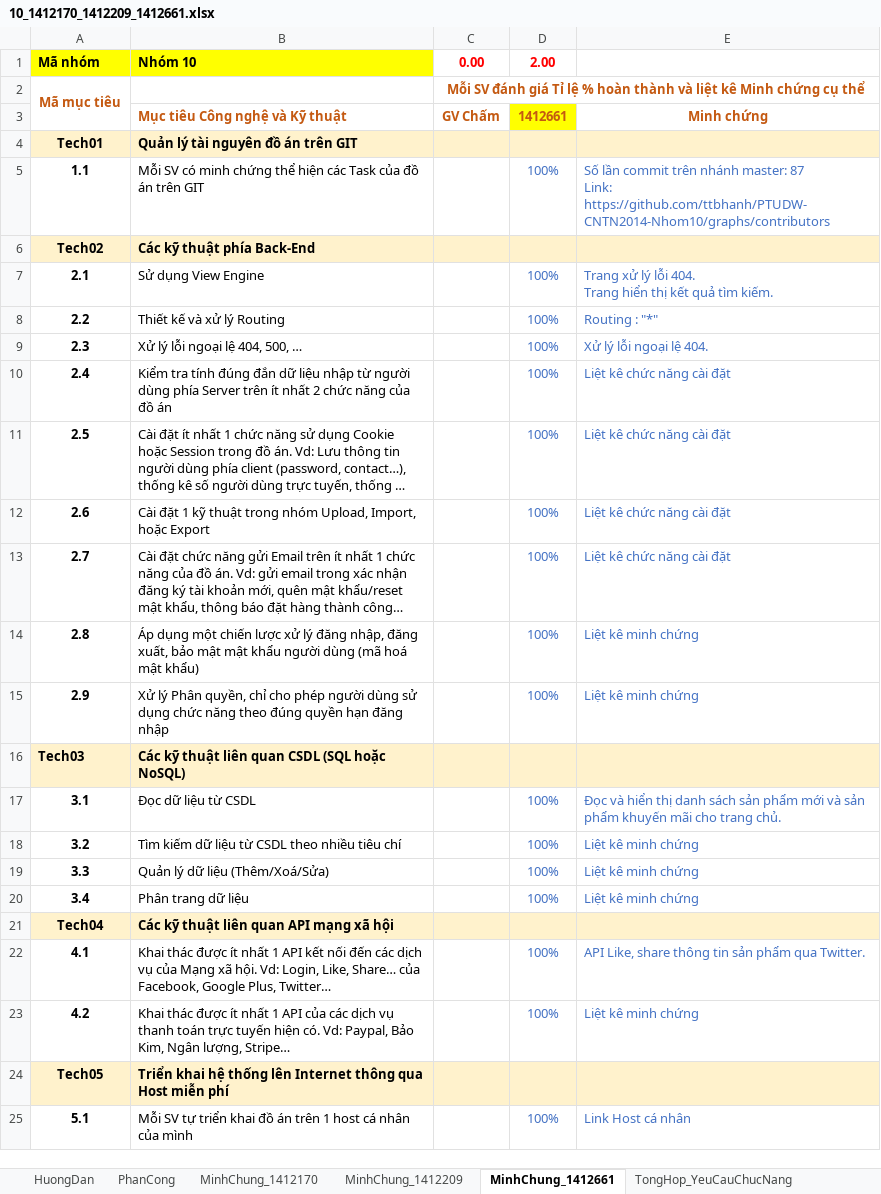
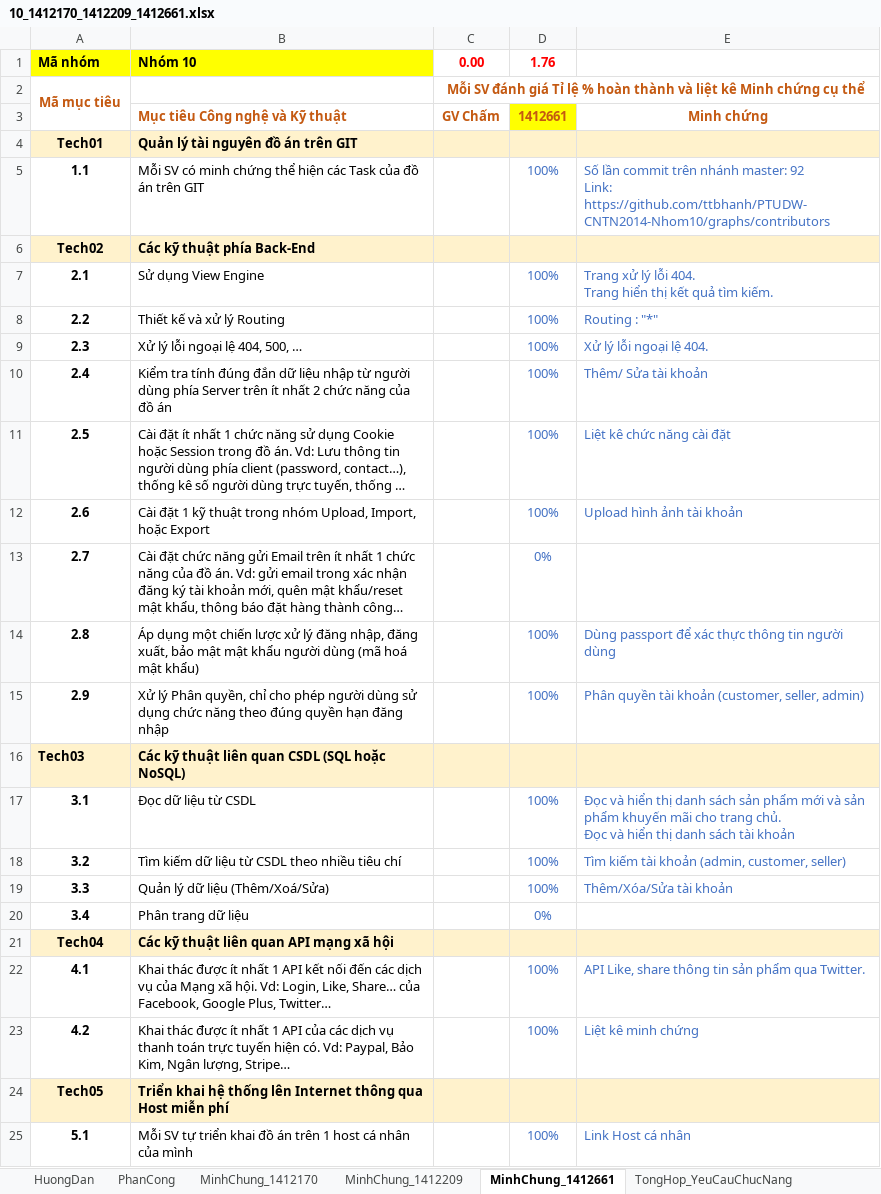
Before and after one commit to baonq-me/PTUDW-CNTN2014-Nhom10-Clone, an Excel workbook: Final-Project/10_1412170_1412209_1412661.xlsx, sheet MinhChung_1412661, drawn as a sheet; long unchanged cells end in …; values as stored, in another font and other column widths than the file's, no borders; ↵ is a line break in a cell; the diff names each change by its address in the sheet, - before the commit and + after, or states it on an @@ line.

Commit message:
update checklist

```diff
--- a/Final-Project/10_1412170_1412209_1412661.xlsx (sheet MinhChung_1412661)
+++ b/Final-Project/10_1412170_1412209_1412661.xlsx (sheet MinhChung_1412661)
-D1: 2.00
+D1: 1.76
-E5: …nhánh master: 87 ↵ Link: https://github.com/ttbhanh/PTUDW-CNTN2014-Nhom10/graphs/contributors
+E5: …nhánh master: 92 ↵ Link: https://github.com/ttbhanh/PTUDW-CNTN2014-Nhom10/graphs/contributors
-E10: Liệt kê chức năng cài đặt
+E10: Thêm/ Sửa tài khoản
-E12: Liệt kê chức năng cài đặt
+E12: Upload hình ảnh tài khoản
-D13: 100%
+D13: 0%
-E13: Liệt kê chức năng cài đặt
+E13: (empty)
-E14: Liệt kê minh chứng
+E14: Dùng passport để xác thực thông tin người dùng
-E15: Liệt kê minh chứng
+E15: Phân quyền tài khoản (customer, seller, admin)
-E17: …trang chủ.
+E17: …trang chủ. ↵ Đọc và hiển thị danh sách tài khoản
-E18: Liệt kê minh chứng
+E18: Tìm kiếm tài khoản (admin, customer, seller)
-E19: Liệt kê minh chứng
+E19: Thêm/Xóa/Sửa tài khoản
-D20: 100%
+D20: 0%
-E20: Liệt kê minh chứng
+E20: (empty)
```
